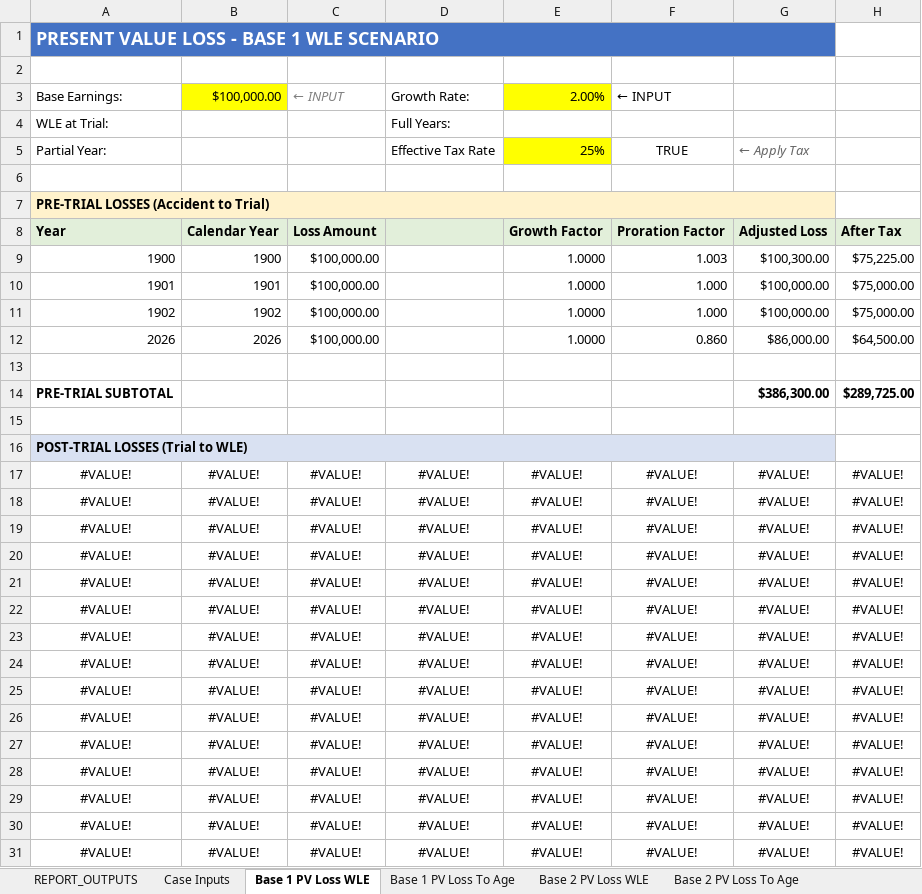
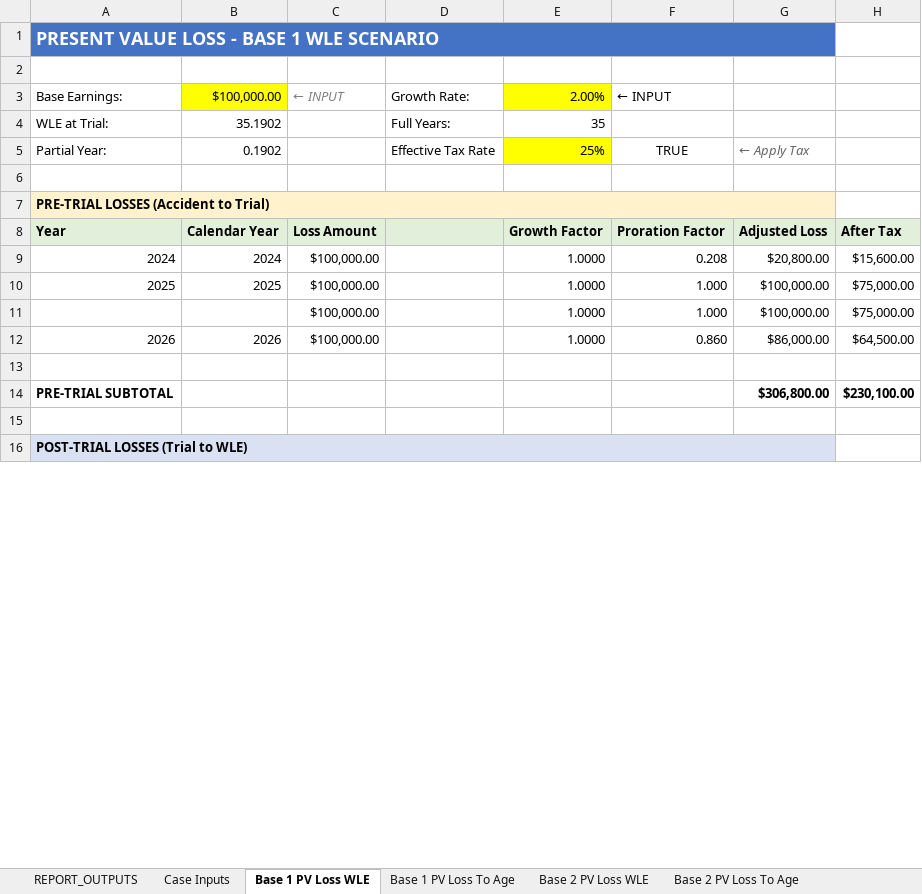
Before and after one commit to ebusseyst/EconAutomation-REP, an Excel workbook: EconAutomation/src/supporting_docs/econ_wb_templates/PV2_Current.xlsm, sheet Base 1 PV Loss WLE, drawn as a sheet; only a part is shown; values as stored, in another font and other column widths than the file's, no borders; removed rows and columns are numbered as before the commit, all else as after; the diff covers the shown part only; the diff names each change by its address in the sheet, - before the commit and + after, or states it on an @@ line.

```diff
--- a/EconAutomation/src/supporting_docs/econ_wb_templates/PV2_Current.xlsm (sheet Base 1 PV Loss WLE)
+++ b/EconAutomation/src/supporting_docs/econ_wb_templates/PV2_Current.xlsm (sheet Base 1 PV Loss WLE)
-B4: (empty)
+B4: 35.1902
-E4: (empty)
+E4: 35
-B5: (empty)
+B5: 0.1902
-row 9: 1900 | 1900 | $100,000.00 |  | 1.0000 | 1.003 | $100,300.00 | $75,225.00
+row 9: 2024 | 2024 | $100,000.00 |  | 1.0000 | 0.208 | $20,800.00 | $15,600.00
-A10: 1901
+A10: 2025
-B10: 1901
+B10: 2025
-A11: 1902
+A11: (empty)
-B11: 1902
+B11: (empty)
-G14: $386,300.00
+G14: $306,800.00
-H14: $289,725.00
+H14: $230,100.00
-row 17: #VALUE! | #VALUE! | #VALUE! | #VALUE! | #VALUE! | #VALUE! | #VALUE! | #VALUE!
-row 18: #VALUE! | #VALUE! | #VALUE! | #VALUE! | #VALUE! | #VALUE! | #VALUE! | #VALUE!
-row 19: #VALUE! | #VALUE! | #VALUE! | #VALUE! | #VALUE! | #VALUE! | #VALUE! | #VALUE!
-row 20: #VALUE! | #VALUE! | #VALUE! | #VALUE! | #VALUE! | #VALUE! | #VALUE! | #VALUE!
-row 21: #VALUE! | #VALUE! | #VALUE! | #VALUE! | #VALUE! | #VALUE! | #VALUE! | #VALUE!
-row 22: #VALUE! | #VALUE! | #VALUE! | #VALUE! | #VALUE! | #VALUE! | #VALUE! | #VALUE!
-row 23: #VALUE! | #VALUE! | #VALUE! | #VALUE! | #VALUE! | #VALUE! | #VALUE! | #VALUE!
-row 24: #VALUE! | #VALUE! | #VALUE! | #VALUE! | #VALUE! | #VALUE! | #VALUE! | #VALUE!
-row 25: #VALUE! | #VALUE! | #VALUE! | #VALUE! | #VALUE! | #VALUE! | #VALUE! | #VALUE!
-row 26: #VALUE! | #VALUE! | #VALUE! | #VALUE! | #VALUE! | #VALUE! | #VALUE! | #VALUE!
-row 27: #VALUE! | #VALUE! | #VALUE! | #VALUE! | #VALUE! | #VALUE! | #VALUE! | #VALUE!
-row 28: #VALUE! | #VALUE! | #VALUE! | #VALUE! | #VALUE! | #VALUE! | #VALUE! | #VALUE!
-row 29: #VALUE! | #VALUE! | #VALUE! | #VALUE! | #VALUE! | #VALUE! | #VALUE! | #VALUE!
-row 30: #VALUE! | #VALUE! | #VALUE! | #VALUE! | #VALUE! | #VALUE! | #VALUE! | #VALUE!
-row 31: #VALUE! | #VALUE! | #VALUE! | #VALUE! | #VALUE! | #VALUE! | #VALUE! | #VALUE!
```
Also changed, not shown: 52 added rows, 37 removed rows, 2 edited cells and cell formats elsewhere in this sheet, sheet Base 3 PV Loss To Age, sheet Base 2 PV Loss To Age, sheet Base 1 PV Loss To Age, sheet Credit 1 PV Loss to Age, sheet Credit 2 PV Loss To Age, sheet Base 3 PV Loss WLE, 6 more sheets, other sheet tabs, formulas that keep their value, charts or pictures, 5 other files.
